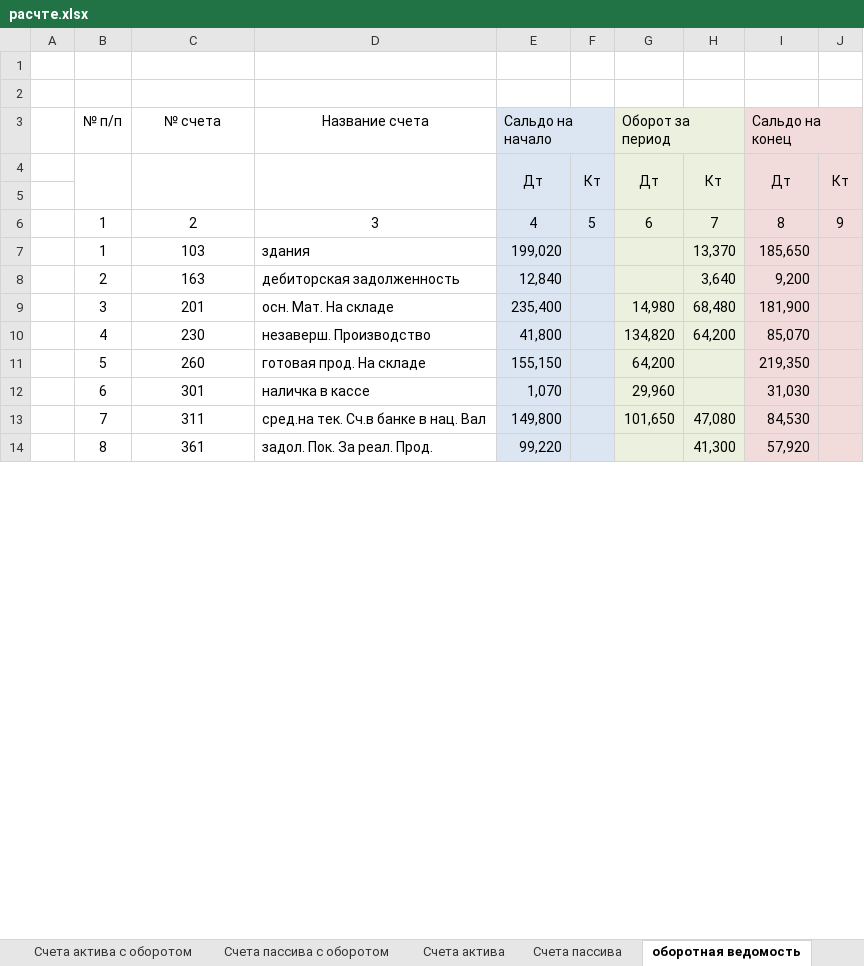
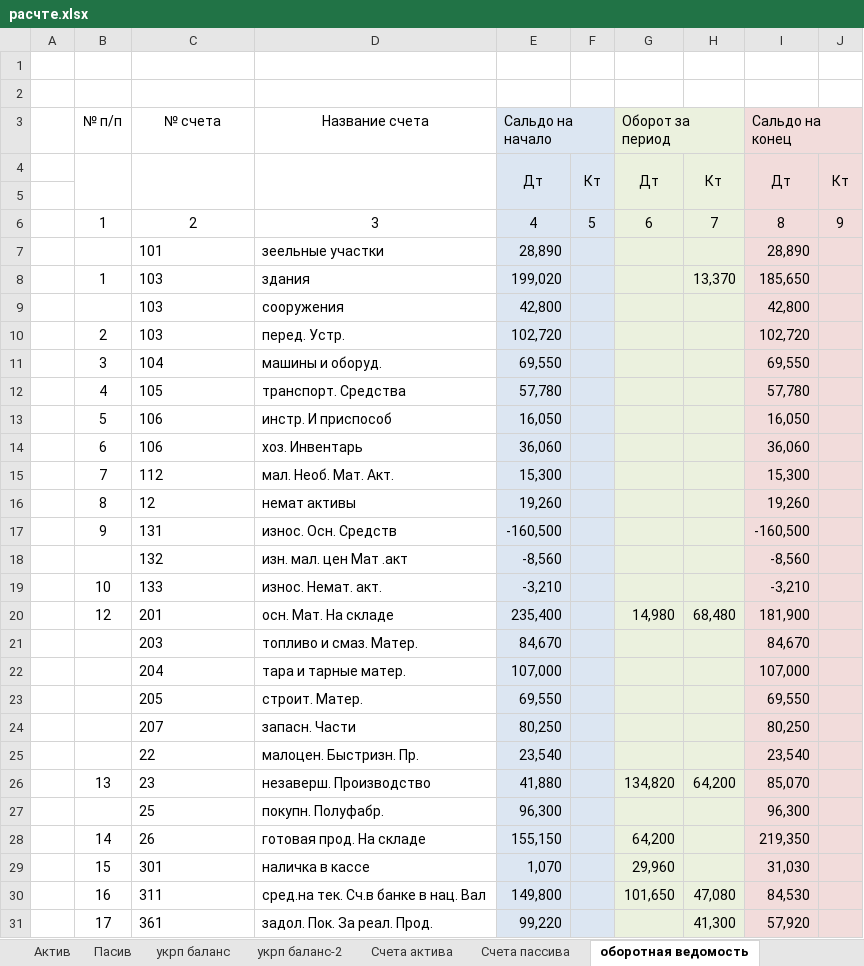
Before and after one commit to Antis28/Institute, an Excel workbook: Контрольные на 4-й семестр/Финансовый учет/Контрольная/расчте.xlsx, sheet оборотная ведомость, drawn as a sheet; only a part is shown; values as stored, in another font and other column widths than the file's, no borders; removed rows and columns are numbered as before the commit, all else as after; the diff covers the shown part only; the diff names each change by its address in the sheet, - before the commit and + after, or states it on an @@ line.

Commit message:
fix счета активов

```diff
--- a/Контрольные на 4-й семестр/Финансовый учет/Контрольная/расчте.xlsx (sheet оборотная ведомость)
+++ b/Контрольные на 4-й семестр/Финансовый учет/Контрольная/расчте.xlsx (sheet оборотная ведомость)
-sheet tab: Счета актива с оборотом
-sheet tab: Счета пассива с оборотом
+row 7:  |  | 101 | зеельные участки | 28,890 |  |  |  | 28,890
-C8 alignment: center
+C8 alignment: left
-row 8:  | 2 | 163 | дебиторская задолженность | 12,840 |  |  | 3,640 | 9,200
+row 9:  |  | 103 | сооружения | 42,800 |  |  |  | 42,800
+row 10:  | 2 | 103 | перед. Устр. | 102,720 |  |  |  | 102,720
+row 11:  | 3 | 104 | машины и оборуд. | 69,550 |  |  |  | 69,550
+row 12:  | 4 | 105 | транспорт. Средства | 57,780 |  |  |  | 57,780
+row 13:  | 5 | 106 | инстр. И приспособ | 16,050 |  |  |  | 16,050
+row 14:  | 6 | 106 | хоз. Инвентарь | 36,060 |  |  |  | 36,060
+row 15:  | 7 | 112 | мал. Необ. Мат. Акт. | 15,300 |  |  |  | 15,300
+row 16:  | 8 | 12 | немат активы | 19,260 |  |  |  | 19,260
+row 17:  | 9 | 131 | износ. Осн. Средств | -160,500 |  |  |  | -160,500
+row 18:  |  | 132 | изн. мал. цен Мат .акт | -8,560 |  |  |  | -8,560
+row 19:  | 10 | 133 | износ. Немат. акт. | -3,210 |  |  |  | -3,210
-B20 (№ п/п): 3
+B20 (№ п/п): 12
-C20 alignment: center
+C20 alignment: left
+row 21:  |  | 203 | топливо и смаз. Матер. | 84,670 |  |  |  | 84,670
+row 22:  |  | 204 | тара и тарные матер. | 107,000 |  |  |  | 107,000
+row 23:  |  | 205 | строит. Матер. | 69,550 |  |  |  | 69,550
+row 24:  |  | 207 | запасн. Части | 80,250 |  |  |  | 80,250
+row 25:  |  | 22 | малоцен. Быстризн. Пр. | 23,540 |  |  |  | 23,540
-B26 (№ п/п): 4
+B26 (№ п/п): 13
-C26 (№ счета): 230
+C26 (№ счета): 23
-C26 alignment: center
+C26 alignment: left
-E26 (Сальдо на начало): 41,800
+E26 (Сальдо на начало): 41,880
+row 27:  |  | 25 | покупн. Полуфабр. | 96,300 |  |  |  | 96,300
-B28 (№ п/п): 5
+B28 (№ п/п): 14
-C28 (№ счета): 260
+C28 (№ счета): 26
-C28:C31 alignment: center
+C28:C31 alignment: left
-B29 (№ п/п): 6
+B29 (№ п/п): 15
-B30 (№ п/п): 7
+B30 (№ п/п): 16
-B31 (№ п/п): 8
+B31 (№ п/п): 17
```
Also changed, not shown: 2 added rows, 11 edited cells and cell formats elsewhere in this sheet, sheet укрп баланс-2, sheet Счета актива, other sheet tabs, formulas that keep their value.
